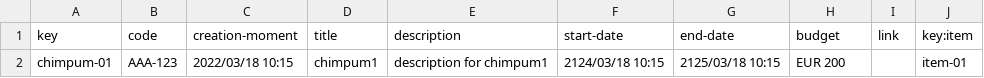
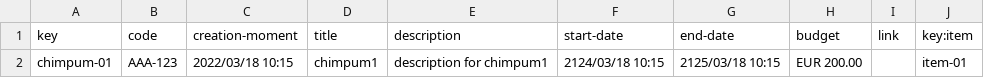
Before and after one commit to alebangon/Acme-Toolkits, a CSV file: src/main/webapp/WEB-INF/resources/sample-data/chimpum.csv, drawn as a sheet.

```diff
--- a/src/main/webapp/WEB-INF/resources/sample-data/chimpum.csv
+++ b/src/main/webapp/WEB-INF/resources/sample-data/chimpum.csv
@@ -1,2 +1,2 @@
 key,code,creation-moment,title,description,start-date,end-date,budget,link,key:item
-chimpum-01,AAA-123,2022/03/18 10:15,chimpum1,description for chimpum1,2124/03/18 10:15,2125/03/18 10:15,EUR 200 ,,item-01
+chimpum-01,AAA-123,2022/03/18 10:15,chimpum1,description for chimpum1,2124/03/18 10:15,2125/03/18 10:15,EUR 200.00,,item-01
```
Also changed, not shown: 13 other files.
